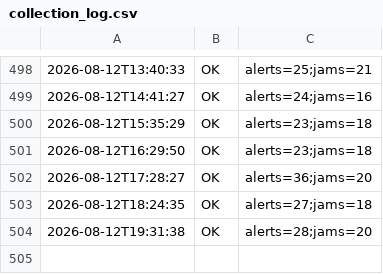
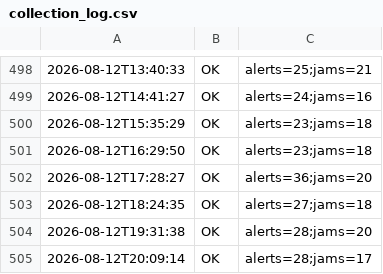
Before and after one commit to mobilidadepalmas/painel-mobilidade-palmas, a CSV file: scripts/waze/processed/collection_log.csv, drawn as a sheet; only a part is shown, gaps mark what is left out; the diff names each change by its address in the sheet, - before the commit and + after, or states it on an @@ line.

```diff
--- a/scripts/waze/processed/collection_log.csv
+++ b/scripts/waze/processed/collection_log.csv
+row 505: 2026-08-12T20:09:14 | OK | alerts=28;jams=17
```
Also changed, not shown: scripts/waze/processed/traffic_view.csv, 3 other files.
